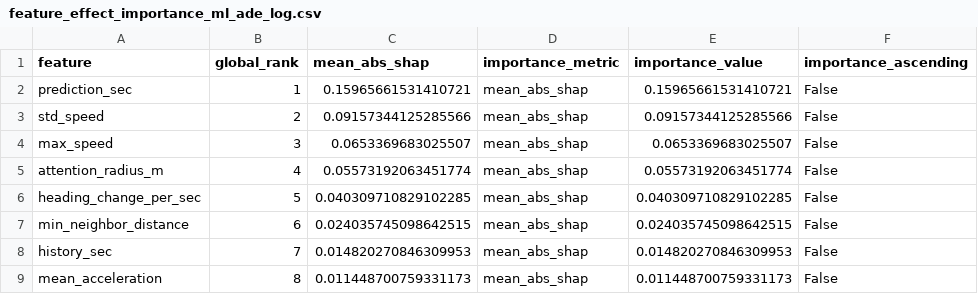
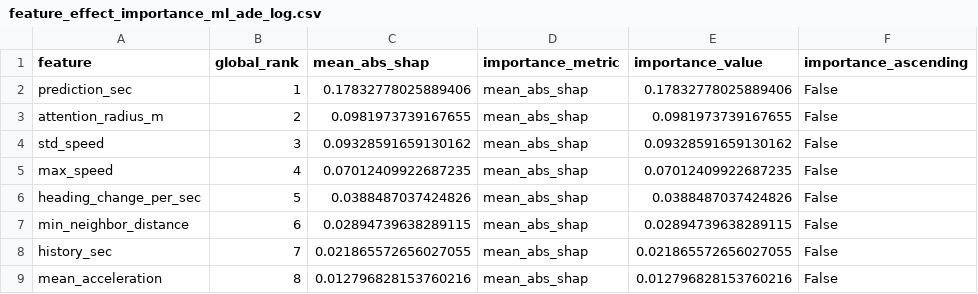
Before and after one commit to simondrauz/ds_practical, a CSV file: results/interpretable_model/xgboost/sweep_large_30ep_1seed_MI_corrected/tables/feature_effect_importance_ml_ade_log.csv, drawn as a sheet.

```diff
--- a/results/interpretable_model/xgboost/sweep_large_30ep_1seed_MI_corrected/tables/feature_effect_importance_ml_ade_log.csv
+++ b/results/interpretable_model/xgboost/sweep_large_30ep_1seed_MI_corrected/tables/feature_effect_importance_ml_ade_log.csv
@@ -1,9 +1,9 @@
 feature,global_rank,mean_abs_shap,importance_metric,importance_value,importance_ascending
-prediction_sec,1,0.15965661531410721,mean_abs_shap,0.15965661531410721,False
-std_speed,2,0.09157344125285566,mean_abs_shap,0.09157344125285566,False
-max_speed,3,0.0653369683025507,mean_abs_shap,0.0653369683025507,False
-attention_radius_m,4,0.05573192063451774,mean_abs_shap,0.05573192063451774,False
-heading_change_per_sec,5,0.040309710829102285,mean_abs_shap,0.040309710829102285,False
-min_neighbor_distance,6,0.024035745098642515,mean_abs_shap,0.024035745098642515,False
-history_sec,7,0.014820270846309953,mean_abs_shap,0.014820270846309953,False
-mean_acceleration,8,0.011448700759331173,mean_abs_shap,0.011448700759331173,False
+prediction_sec,1,0.17832778025889406,mean_abs_shap,0.17832778025889406,False
+attention_radius_m,2,0.0981973739167655,mean_abs_shap,0.0981973739167655,False
+std_speed,3,0.09328591659130162,mean_abs_shap,0.09328591659130162,False
+max_speed,4,0.07012409922687235,mean_abs_shap,0.07012409922687235,False
+heading_change_per_sec,5,0.0388487037424826,mean_abs_shap,0.0388487037424826,False
+min_neighbor_distance,6,0.02894739638289115,mean_abs_shap,0.02894739638289115,False
+history_sec,7,0.021865572656027055,mean_abs_shap,0.021865572656027055,False
+mean_acceleration,8,0.012796828153760216,mean_abs_shap,0.012796828153760216,False
```
Also changed, not shown: results/interpretable_model/gam-gamma/sweep_large_30ep_1seed_MI_corrected/tables/nested_cv_optuna_ml_ade_log.csv, results/interpretable_model/gam-linear-log/sweep_large_30ep_1seed_MI_corrected/tables/nested_cv_optuna_ml_ade_log.csv, 37 other files.
